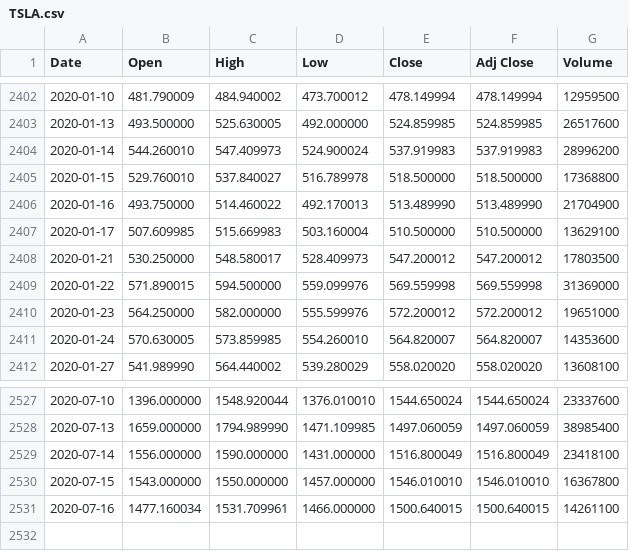
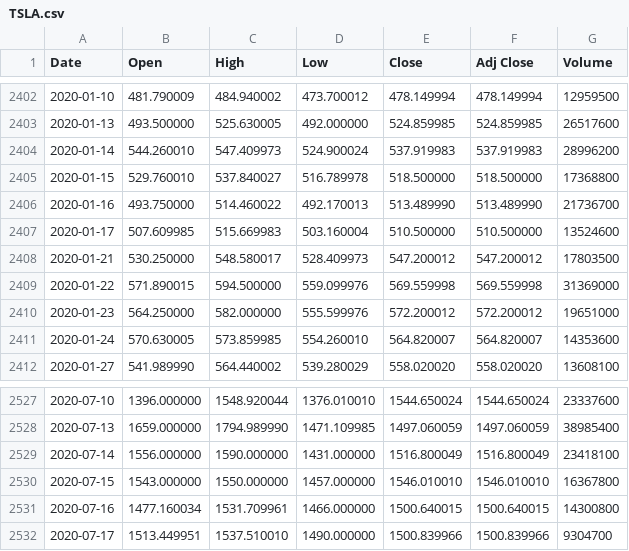
Before and after one commit to jacemica/trading_bot, a CSV file: source/backtest/Historical_Data/TSLA.csv, drawn as a sheet; only a part is shown, gaps mark what is left out.

```diff
--- a/source/backtest/Historical_Data/TSLA.csv
+++ b/source/backtest/Historical_Data/TSLA.csv
@@ -2405,4 +2405,4 @@ Date,Open,High,Low,Close,Adj Close,Volume
 2020-01-15,529.760010,537.840027,516.789978,518.500000,518.500000,17368800
-2020-01-16,493.750000,514.460022,492.170013,513.489990,513.489990,21704900
-2020-01-17,507.609985,515.669983,503.160004,510.500000,510.500000,13629100
+2020-01-16,493.750000,514.460022,492.170013,513.489990,513.489990,21736700
+2020-01-17,507.609985,515.669983,503.160004,510.500000,510.500000,13524600
 2020-01-21,530.250000,548.580017,528.409973,547.200012,547.200012,17803500
@@ -2530,2 +2530,3 @@ Date,Open,High,Low,Close,Adj Close,Volume
 2020-07-15,1543.000000,1550.000000,1457.000000,1546.010010,1546.010010,16367800
-2020-07-16,1477.160034,1531.709961,1466.000000,1500.640015,1500.640015,14261100
+2020-07-16,1477.160034,1531.709961,1466.000000,1500.640015,1500.640015,14300800
+2020-07-17,1513.449951,1537.510010,1490.000000,1500.839966,1500.839966,9304700
```
Also changed, not shown: 23 other files.
